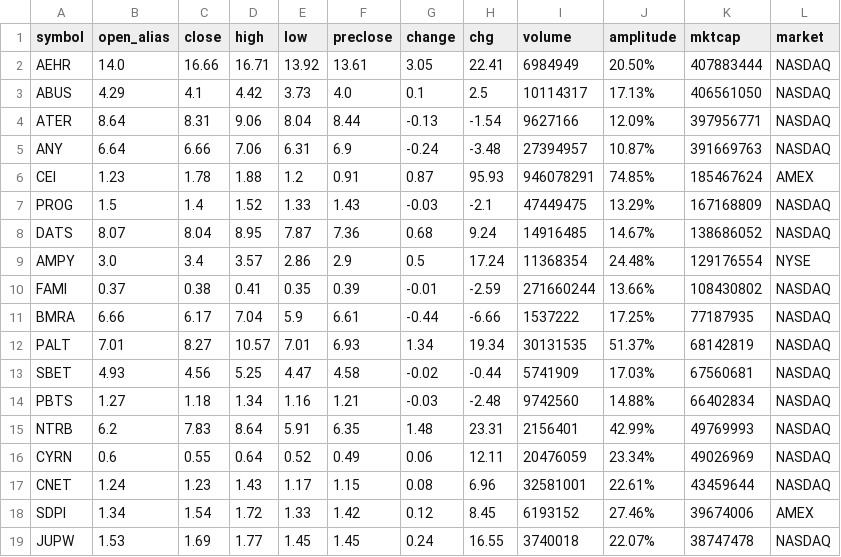
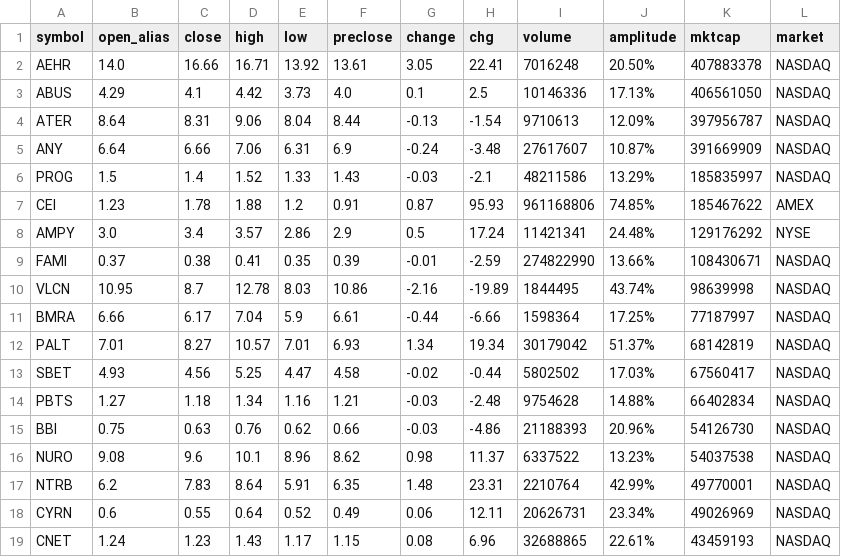
Before and after one commit to joeyrensh/pub_finance, a CSV file: finance/usstrategy/usstrategy1_20211007.csv, drawn as a sheet; only a part is shown; the diff covers the shown part only.

```diff
--- a/finance/usstrategy/usstrategy1_20211007.csv
+++ b/finance/usstrategy/usstrategy1_20211007.csv
@@ -1,19 +1,19 @@
 symbol,open_alias,close,high,low,preclose,change,chg,volume,amplitude,mktcap,market
-AEHR,14.0,16.66,16.71,13.92,13.61,3.05,22.41,6984949,20.50%,407883444,NASDAQ
-ABUS,4.29,4.1,4.42,3.73,4.0,0.1,2.5,10114317,17.13%,406561050,NASDAQ
-ATER,8.64,8.31,9.06,8.04,8.44,-0.13,-1.54,9627166,12.09%,397956771,NASDAQ
-ANY,6.64,6.66,7.06,6.31,6.9,-0.24,-3.48,27394957,10.87%,391669763,NASDAQ
-CEI,1.23,1.78,1.88,1.2,0.91,0.87,95.93,946078291,74.85%,185467624,AMEX
-PROG,1.5,1.4,1.52,1.33,1.43,-0.03,-2.1,47449475,13.29%,167168809,NASDAQ
-DATS,8.07,8.04,8.95,7.87,7.36,0.68,9.24,14916485,14.67%,138686052,NASDAQ
-AMPY,3.0,3.4,3.57,2.86,2.9,0.5,17.24,11368354,24.48%,129176554,NYSE
-FAMI,0.37,0.38,0.41,0.35,0.39,-0.01,-2.59,271660244,13.66%,108430802,NASDAQ
-BMRA,6.66,6.17,7.04,5.9,6.61,-0.44,-6.66,1537222,17.25%,77187935,NASDAQ
-PALT,7.01,8.27,10.57,7.01,6.93,1.34,19.34,30131535,51.37%,68142819,NASDAQ
-SBET,4.93,4.56,5.25,4.47,4.58,-0.02,-0.44,5741909,17.03%,67560681,NASDAQ
-PBTS,1.27,1.18,1.34,1.16,1.21,-0.03,-2.48,9742560,14.88%,66402834,NASDAQ
-NTRB,6.2,7.83,8.64,5.91,6.35,1.48,23.31,2156401,42.99%,49769993,NASDAQ
-CYRN,0.6,0.55,0.64,0.52,0.49,0.06,12.11,20476059,23.34%,49026969,NASDAQ
-CNET,1.24,1.23,1.43,1.17,1.15,0.08,6.96,32581001,22.61%,43459644,NASDAQ
-SDPI,1.34,1.54,1.72,1.33,1.42,0.12,8.45,6193152,27.46%,39674006,AMEX
-JUPW,1.53,1.69,1.77,1.45,1.45,0.24,16.55,3740018,22.07%,38747478,NASDAQ
+AEHR,14.0,16.66,16.71,13.92,13.61,3.05,22.41,7016248,20.50%,407883378,NASDAQ
+ABUS,4.29,4.1,4.42,3.73,4.0,0.1,2.5,10146336,17.13%,406561050,NASDAQ
+ATER,8.64,8.31,9.06,8.04,8.44,-0.13,-1.54,9710613,12.09%,397956787,NASDAQ
+ANY,6.64,6.66,7.06,6.31,6.9,-0.24,-3.48,27617607,10.87%,391669909,NASDAQ
+PROG,1.5,1.4,1.52,1.33,1.43,-0.03,-2.1,48211586,13.29%,185835997,NASDAQ
+CEI,1.23,1.78,1.88,1.2,0.91,0.87,95.93,961168806,74.85%,185467622,AMEX
+AMPY,3.0,3.4,3.57,2.86,2.9,0.5,17.24,11421341,24.48%,129176292,NYSE
+FAMI,0.37,0.38,0.41,0.35,0.39,-0.01,-2.59,274822990,13.66%,108430671,NASDAQ
+VLCN,10.95,8.7,12.78,8.03,10.86,-2.16,-19.89,1844495,43.74%,98639998,NASDAQ
+BMRA,6.66,6.17,7.04,5.9,6.61,-0.44,-6.66,1598364,17.25%,77187997,NASDAQ
+PALT,7.01,8.27,10.57,7.01,6.93,1.34,19.34,30179042,51.37%,68142819,NASDAQ
+SBET,4.93,4.56,5.25,4.47,4.58,-0.02,-0.44,5802502,17.03%,67560417,NASDAQ
+PBTS,1.27,1.18,1.34,1.16,1.21,-0.03,-2.48,9754628,14.88%,66402834,NASDAQ
+BBI,0.75,0.63,0.76,0.62,0.66,-0.03,-4.86,21188393,20.96%,54126730,NASDAQ
+NURO,9.08,9.6,10.1,8.96,8.62,0.98,11.37,6337522,13.23%,54037538,NASDAQ
+NTRB,6.2,7.83,8.64,5.91,6.35,1.48,23.31,2210764,42.99%,49770001,NASDAQ
+CYRN,0.6,0.55,0.64,0.52,0.49,0.06,12.11,20626731,23.34%,49026969,NASDAQ
+CNET,1.24,1.23,1.43,1.17,1.15,0.08,6.96,32688865,22.61%,43459193,NASDAQ
```
Also changed, not shown: 1 added row, 1 removed row and 11 edited cells elsewhere in this file, finance/usstrategy/usstrategy2_20211007.csv, 8 other files.
